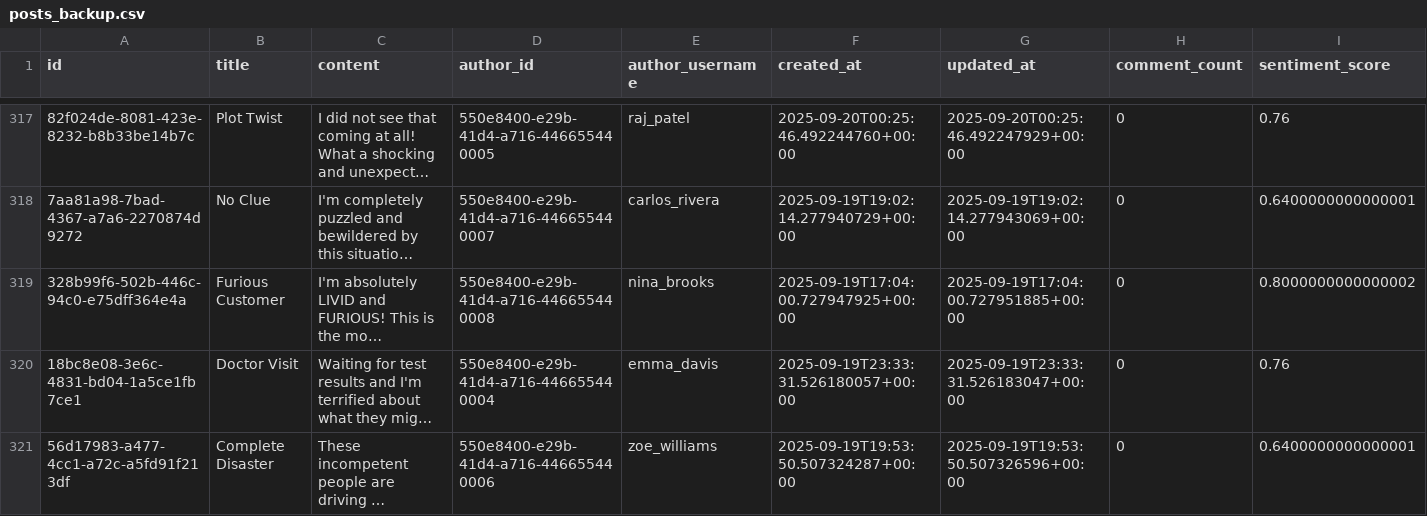
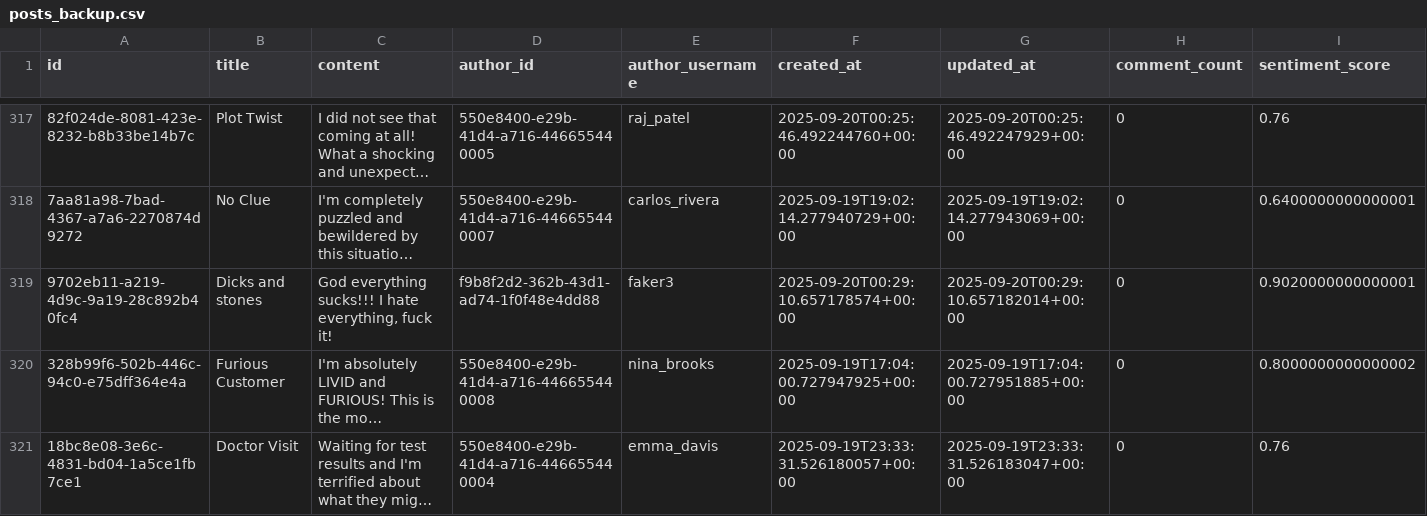
Before and after one commit to bambriz/SocialVibeRustApp, a CSV file: posts_backup.csv, drawn as a sheet; only a part is shown, gaps mark what is left out; the shorter side is filled out with more unchanged rows; long unchanged cells end in …; rows hold the shown columns only; the diff covers the shown part only; the diff names each change by its address in the sheet, - before the commit and + after, or states it on an @@ line.

```diff
--- a/posts_backup.csv
+++ b/posts_backup.csv
+row 319: 9702eb11-a219-4d9c-9a19-28c892b40fc4 | Dicks and stones | God everything sucks!!! I hate everything, fuck it! | f9b8f2d2-362b-43d1-ad74-1f0f48e4dd88 | faker3 | 2025-09-20T00:29:10.657178574+00:00 | 2025-09-20T00:29:10.657182014+00:00 | 0 | 0.9020000000000001
```
Also changed, not shown: 1 added row elsewhere in this file, 3 other files.
